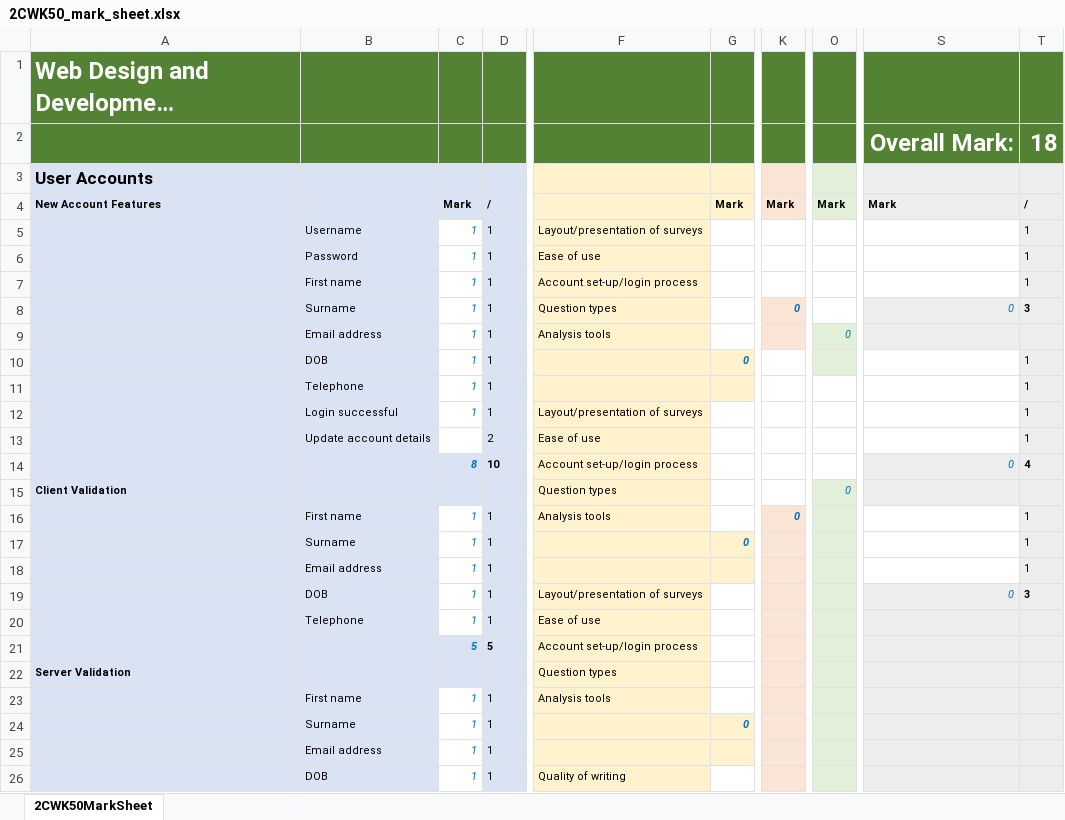
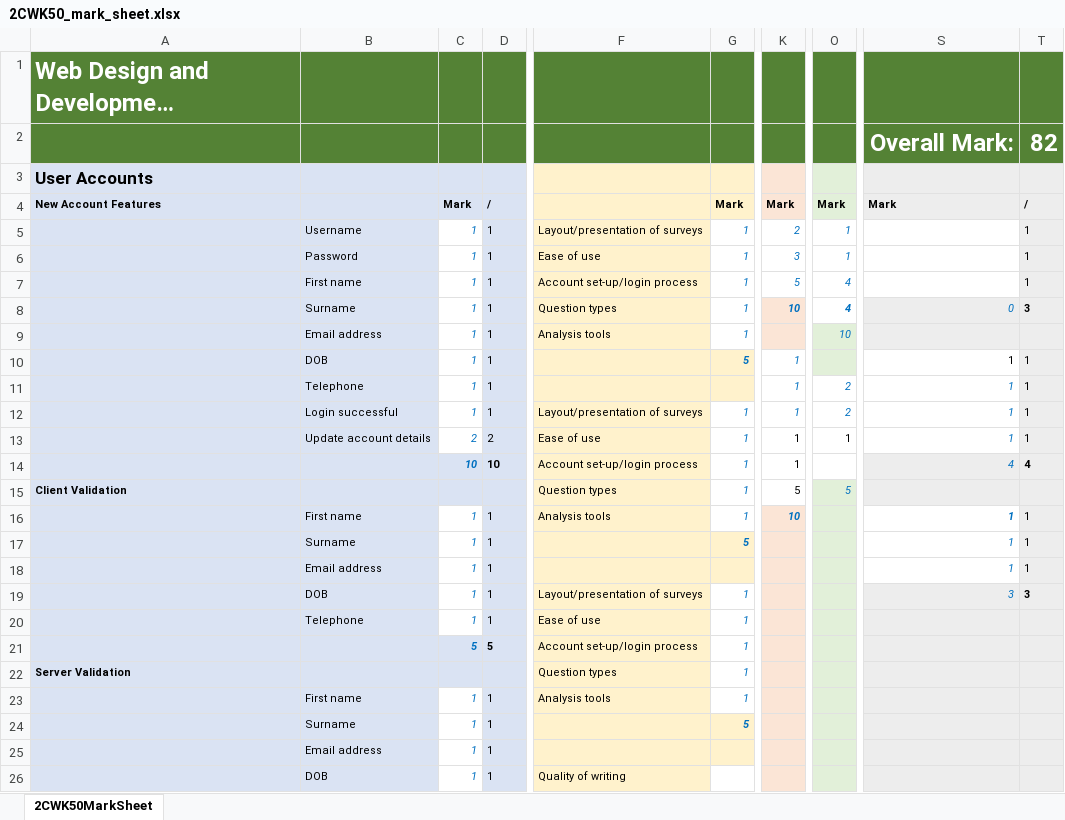
Before and after one commit to teobot/surveyWebsite, an Excel workbook: 2CWK50_mark_sheet.xlsx, sheet 2CWK50MarkSheet, drawn as a sheet; only a part is shown, gaps mark what is left out; long unchanged cells end in …; values as stored, in another font and other column widths than the file's, no borders; conditional formats not drawn; the diff covers the shown part only; the diff names each change by its address in the sheet, - before the commit and + after, or states it on an @@ line.

Commit message:
updated

```diff
--- a/2CWK50_mark_sheet.xlsx (sheet 2CWK50MarkSheet)
+++ b/2CWK50_mark_sheet.xlsx (sheet 2CWK50MarkSheet)
-T2: 18
+T2: 82
-G5:G9: (empty)
+G5:G9: 1
-K5: (empty)
+K5: 2
-O5:O6: (empty)
+O5:O6: 1
-K6: (empty)
+K6: 3
-K7: (empty)
+K7: 5
-O7:O8: (empty)
+O7:O8: 4
-K8: 0
+K8: 10
-O9: 0
+O9: 10
-G10: 0
+G10: 5
-K10:K14: (empty)
+K10:K14: 1
-S10:S13: (empty)
+S10:S13: 1
-O11:O12: (empty)
+O11:O12: 2
-G12:G16: (empty)
+G12:G16: 1
-C13: (empty)
+C13: 2
-O13: (empty)
+O13: 1
-C14: 8
+C14: 10
-S14: 0
+S14: 4
-K15: (empty)
+K15: 5
-O15: 0
+O15: 5
-K16: 0
+K16: 10
-S16:S18: (empty)
+S16:S18: 1
-G17: 0
+G17: 5
-G19:G23: (empty)
+G19:G23: 1
-S19: 0
+S19: 3
-G24: 0
+G24: 5
```
Also changed, not shown: 9 edited cells elsewhere in this sheet.
